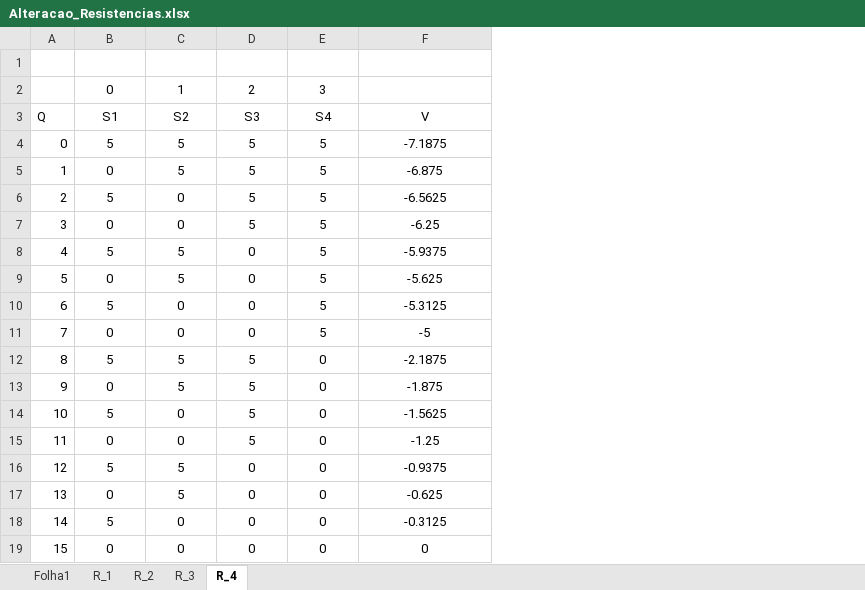
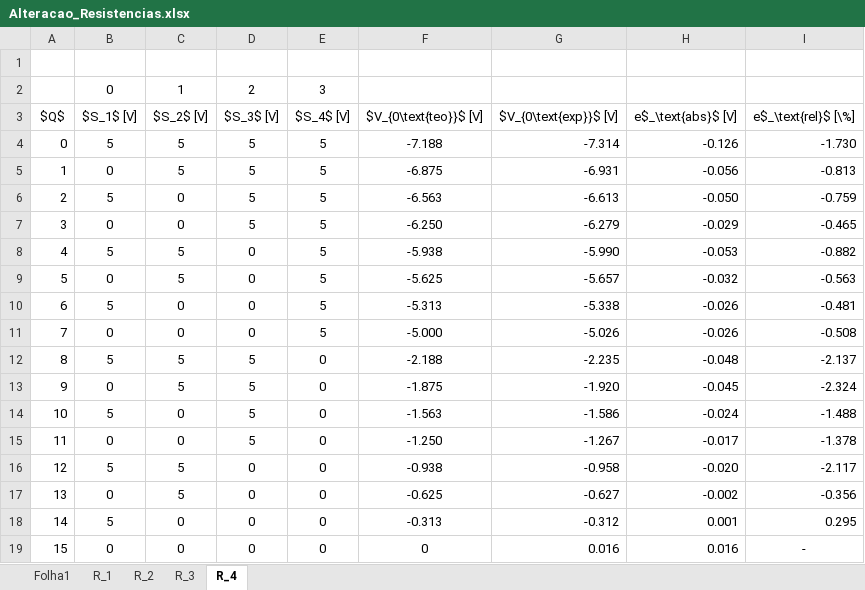
Before and after one commit to RafaelaChaffilla/EG_Labs, an Excel workbook: Lab_2/Alteracao_Resistencias.xlsx, sheet R_4, drawn as a sheet; values as stored, in another font and other column widths than the file's, no borders; charts and pictures not drawn; removed rows and columns are numbered as before the commit, all else as after; the diff names each change by its address in the sheet, - before the commit and + after, or states it on an @@ line.

```diff
--- a/Lab_2/Alteracao_Resistencias.xlsx (sheet R_4)
+++ b/Lab_2/Alteracao_Resistencias.xlsx (sheet R_4)
+column G, rows 4-19: -7.314 | -6.931 | -6.613 | -6.279 | -5.990 | -5.657 | -5.338 | -5.026 | -2.235 | -1.920 | -1.586 | -1.267 | -0.958 | -0.627 | -0.312 | 0.016
+column H, rows 4-19: -0.126 | -0.056 | -0.050 | -0.029 | -0.053 | -0.032 | -0.026 | -0.026 | -0.048 | -0.045 | -0.024 | -0.017 | -0.020 | -0.002 | 0.001 | 0.016
+column I, rows 4-19: -1.730 | -0.813 | -0.759 | -0.465 | -0.882 | -0.563 | -0.481 | -0.508 | -2.137 | -2.324 | -1.488 | -1.378 | -2.117 | -0.356 | 0.295 | -
-row 3: Q | S1 | S2 | S3 | S4 | V
+row 3: $Q$ | $S_1$ [V] | $S_2$ [V] | $S_3$ [V] | $S_4$ [V] | $V_{0\text{teo}}$ [V] | $V_{0\text{exp}}$ [V] | e$_\text{abs}$ [V] | e$_\text{rel}$ [\%]
-F4: -7.1875
+F4: -7.188
-F6: -6.5625
+F6: -6.563
-F7: -6.25
+F7: -6.250
-F8: -5.9375
+F8: -5.938
-F10: -5.3125
+F10: -5.313
-F11: -5
+F11: -5.000
-F12: -2.1875
+F12: -2.188
-F14: -1.5625
+F14: -1.563
-F15: -1.25
+F15: -1.250
-F16: -0.9375
+F16: -0.938
-F18: -0.3125
+F18: -0.313
```
Also changed, not shown: sheet Folha1, sheet R_1, sheet R_3, sheet R_2, charts or pictures, 8 other files.
